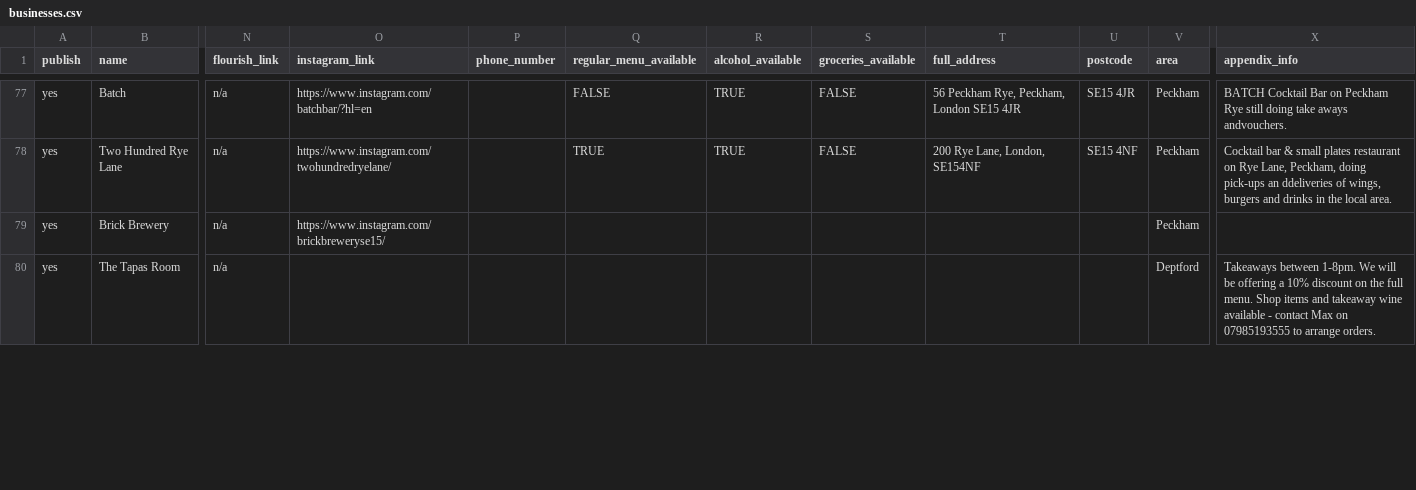
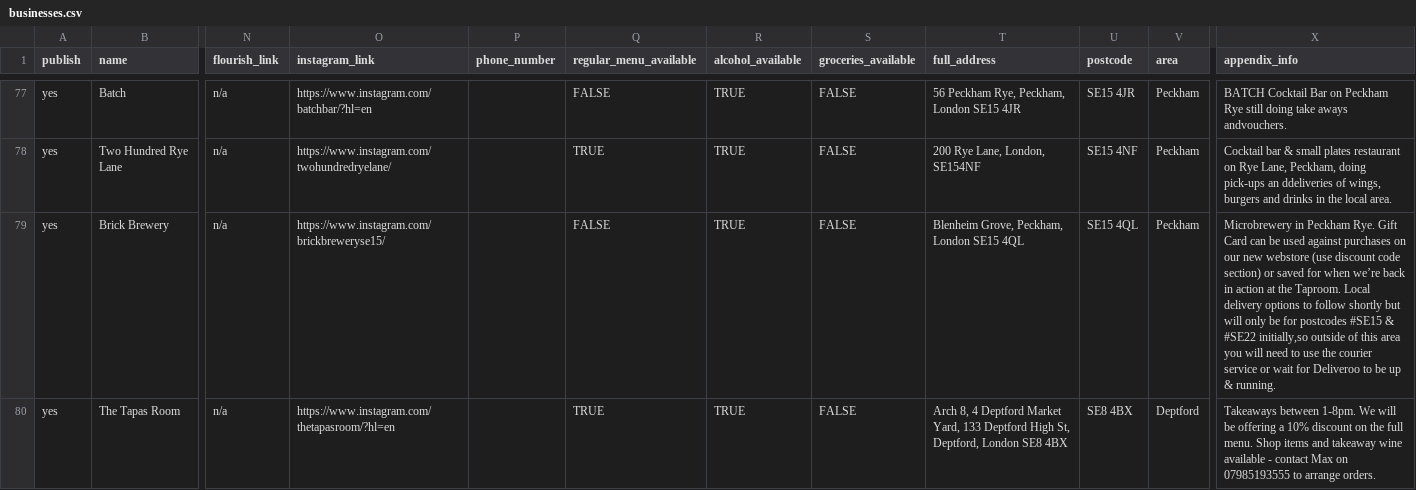
Before and after one commit to lets-flourish/lets-flourish.github.io, a CSV file: _data/businesses.csv, drawn as a sheet; only a part is shown, gaps mark what is left out; the diff covers the shown part only; the diff names each change by its address in the sheet, - before the commit and + after, or states it on an @@ line.

```diff
--- a/_data/businesses.csv
+++ b/_data/businesses.csv
-Q79 (regular_menu_available): (empty)
+Q79 (regular_menu_available): FALSE
-R79:R80 (alcohol_available): (empty)
+R79:R80 (alcohol_available): TRUE
-S79:S80 (groceries_available): (empty)
+S79:S80 (groceries_available): FALSE
-T79 (full_address): (empty)
+T79 (full_address): Blenheim Grove, Peckham, London SE15 4QL
-U79 (postcode): (empty)
+U79 (postcode): SE15 4QL
-X79 (appendix_info): (empty)
+X79 (appendix_info): Microbrewery in Peckham Rye. Gift Card can be used against purchases on our new webstore (use discount code section) or saved for when we’re back in action at the Taproom. Local delivery options to follow shortly but will only be for postcodes #SE15 & #SE22 initially,so outside of this area you will need to use the courier service or wait for Deliveroo to be up & running.
-O80 (instagram_link): (empty)
+O80 (instagram_link): https://www.instagram.com/thetapasroom/?hl=en
-Q80 (regular_menu_available): (empty)
+Q80 (regular_menu_available): TRUE
-T80 (full_address): (empty)
+T80 (full_address): Arch 8, 4 Deptford Market Yard, 133 Deptford High St, Deptford, London SE8 4BX
-U80 (postcode): (empty)
+U80 (postcode): SE8 4BX
```
Also changed, not shown: 7 edited cells elsewhere in this file, 2 other files.
